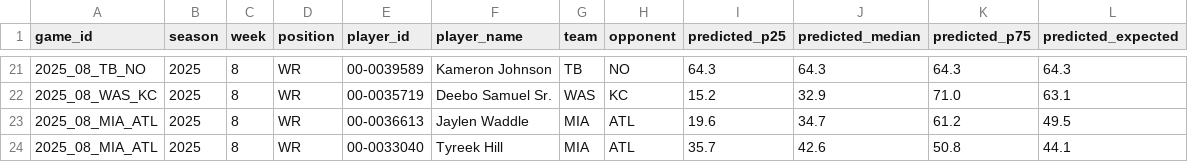
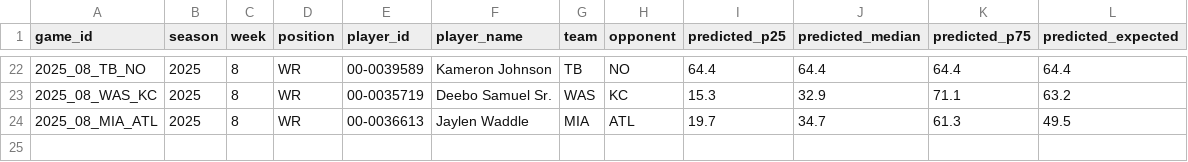
Before and after one commit to jam3gw/line-predictions, a CSV file: reports/predictions_WR_2025_REG_week8.csv, drawn as a sheet; only a part is shown, gaps mark what is left out; the diff covers the shown part only.

```diff
--- a/reports/predictions_WR_2025_REG_week8.csv
+++ b/reports/predictions_WR_2025_REG_week8.csv
@@ -21,4 +22,3 @@ game_id,season,week,position,player_id,player_name,team,opponent,predicted_p25,p
-2025_08_TB_NO,2025,8,WR,00-0039589,Kameron Johnson,TB,NO,64.3,64.3,64.3,64.3
-2025_08_WAS_KC,2025,8,WR,00-0035719,Deebo Samuel Sr.,WAS,KC,15.2,32.9,71.0,63.1
-2025_08_MIA_ATL,2025,8,WR,00-0036613,Jaylen Waddle,MIA,ATL,19.6,34.7,61.2,49.5
-2025_08_MIA_ATL,2025,8,WR,00-0033040,Tyreek Hill,MIA,ATL,35.7,42.6,50.8,44.1
+2025_08_TB_NO,2025,8,WR,00-0039589,Kameron Johnson,TB,NO,64.4,64.4,64.4,64.4
+2025_08_WAS_KC,2025,8,WR,00-0035719,Deebo Samuel Sr.,WAS,KC,15.3,32.9,71.1,63.2
+2025_08_MIA_ATL,2025,8,WR,00-0036613,Jaylen Waddle,MIA,ATL,19.7,34.7,61.3,49.5
```
Also changed, not shown: 3 added rows, 2 removed rows and 58 edited cells elsewhere in this file, reports/predictions_RB_2025_REG_week8.csv, 11 other files.
